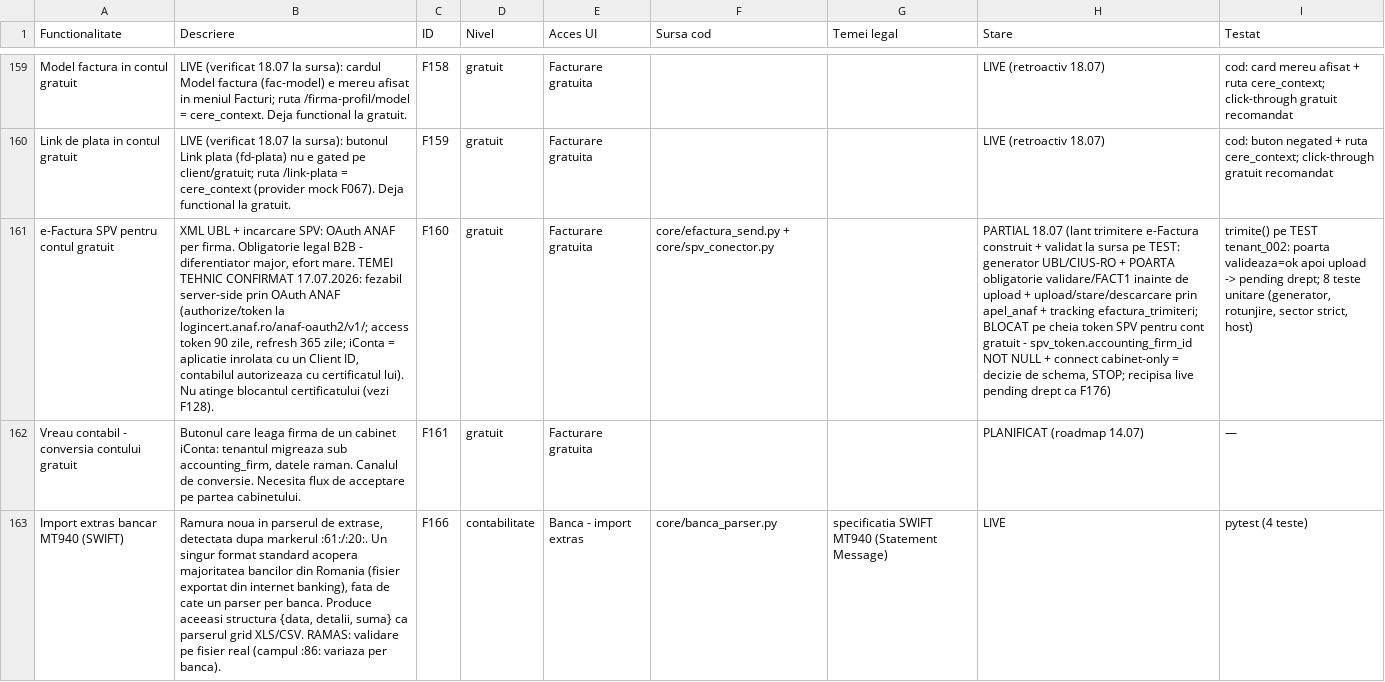
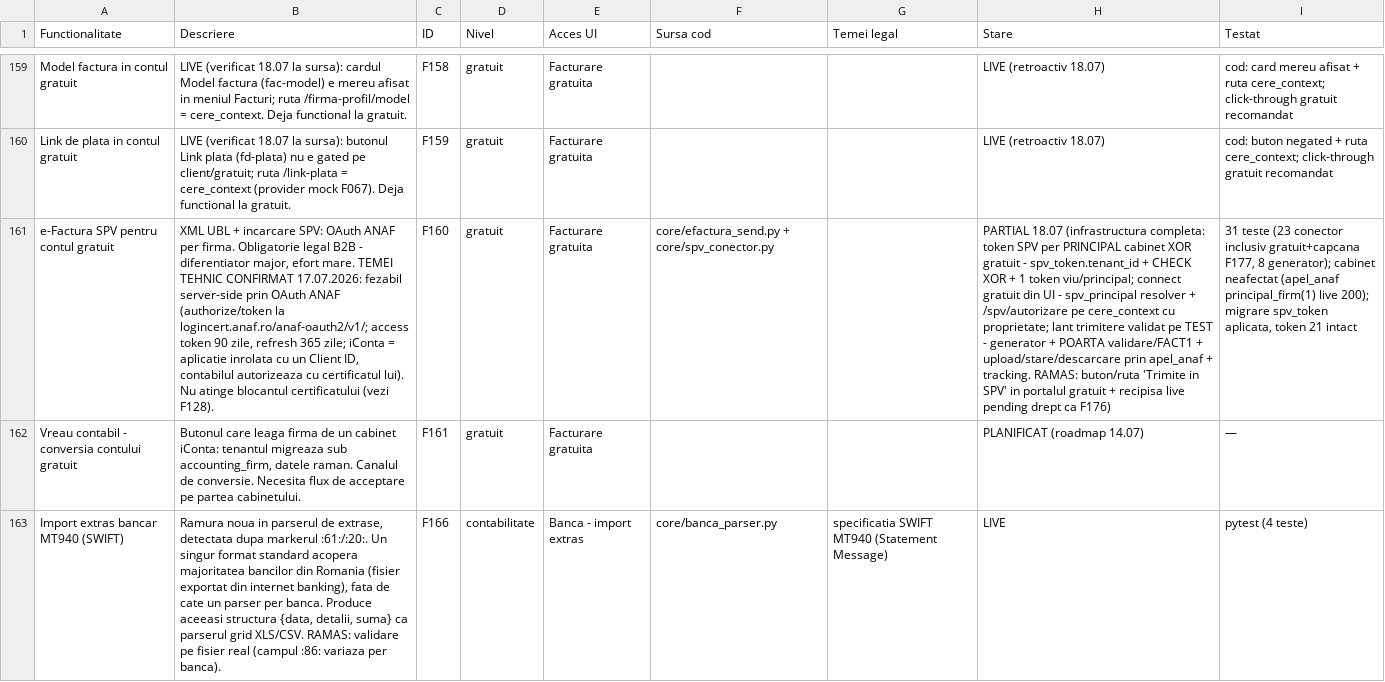
Before and after one commit to CostinHat/iconta-nou-review, a CSV file: FUNCTIONALITATI.csv, drawn as a sheet; only a part is shown, gaps mark what is left out; the diff names each change by its address in the sheet, - before the commit and + after, or states it on an @@ line.

```diff
--- a/FUNCTIONALITATI.csv
+++ b/FUNCTIONALITATI.csv
-H161 (Stare): PARTIAL 18.07 (lant trimitere e-Factura construit + validat la sursa pe TEST: generator UBL/CIUS-RO + POARTA obligatorie validare/FACT1 inainte de upload + upload/stare/descarcare prin apel_anaf + tracking efactura_trimiteri; BLOCAT pe cheia token SPV pentru cont gratuit - spv_token.accounting_firm_id NOT NULL + connect cabinet-only = decizie de schema, STOP; recipisa live…
+H161 (Stare): PARTIAL 18.07 (infrastructura completa: token SPV per PRINCIPAL cabinet XOR gratuit - spv_token.tenant_id + CHECK XOR + 1 token viu/principal; connect gratuit din UI - spv_principal resolver + /spv/autorizare pe cere_context cu proprietate; lant trimitere validat pe TEST - generator + POARTA validare/FACT1 + upload/stare/descarcare prin apel_anaf + tracking. RAMAS: buton/ruta 'Trimite in SPV' in portalul gratuit + recipisa live…
-I161 (Testat): trimite() pe TEST tenant_002: poarta valideaza=ok apoi upload -> pending drept; 8 teste unitare (generator, rotunjire, sector strict, host)
+I161 (Testat): 31 teste (23 conector inclusiv gratuit+capcana F177, 8 generator); cabinet neafectat (apel_anaf principal_firm(1) live 200); migrare spv_token aplicata, token 21 intact
```
Also changed, not shown: 10 other files.
